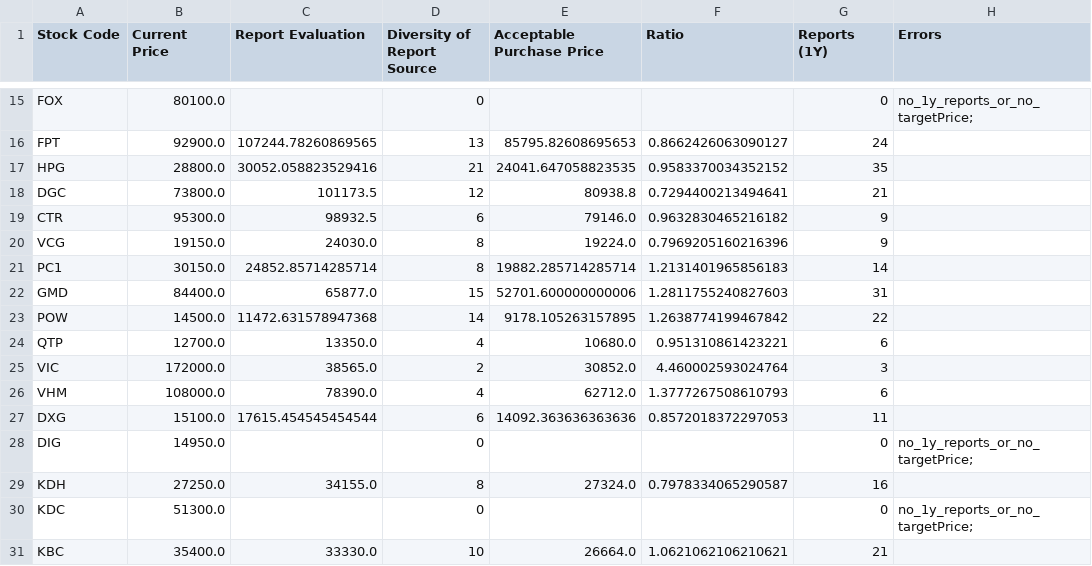
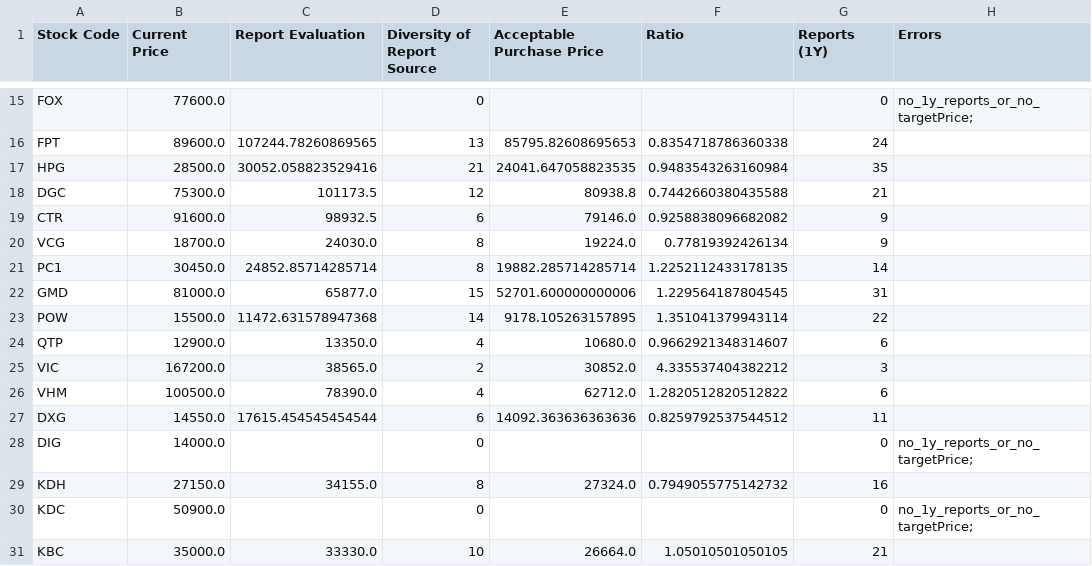
Before and after one commit to hungnd-x/stock-portfolio-daily, a CSV file: docs/data.csv, drawn as a sheet; only a part is shown, gaps mark what is left out; the diff covers the shown part only; the diff names each change by its address in the sheet, - before the commit and + after, or states it on an @@ line.

```diff
--- a/docs/data.csv
+++ b/docs/data.csv
-B15 (Current Price): 80100.0
+B15 (Current Price): 77600.0
-B16 (Current Price): 92900.0
+B16 (Current Price): 89600.0
-F16 (Ratio): 0.8662426063090127
+F16 (Ratio): 0.8354718786360338
-B17 (Current Price): 28800.0
+B17 (Current Price): 28500.0
-F17 (Ratio): 0.9583370034352152
+F17 (Ratio): 0.9483543263160984
-B18 (Current Price): 73800.0
+B18 (Current Price): 75300.0
-F18 (Ratio): 0.7294400213494641
+F18 (Ratio): 0.7442660380435588
-B19 (Current Price): 95300.0
+B19 (Current Price): 91600.0
-F19 (Ratio): 0.9632830465216182
+F19 (Ratio): 0.9258838096682082
-B20 (Current Price): 19150.0
+B20 (Current Price): 18700.0
-F20 (Ratio): 0.7969205160216396
+F20 (Ratio): 0.77819392426134
-B21 (Current Price): 30150.0
+B21 (Current Price): 30450.0
-F21 (Ratio): 1.2131401965856183
+F21 (Ratio): 1.2252112433178135
-B22 (Current Price): 84400.0
+B22 (Current Price): 81000.0
-F22 (Ratio): 1.2811755240827603
+F22 (Ratio): 1.229564187804545
-B23 (Current Price): 14500.0
+B23 (Current Price): 15500.0
-F23 (Ratio): 1.2638774199467842
+F23 (Ratio): 1.351041379943114
-B24 (Current Price): 12700.0
+B24 (Current Price): 12900.0
-F24 (Ratio): 0.951310861423221
+F24 (Ratio): 0.9662921348314607
-B25 (Current Price): 172000.0
+B25 (Current Price): 167200.0
-F25 (Ratio): 4.460002593024764
+F25 (Ratio): 4.335537404382212
-B26 (Current Price): 108000.0
+B26 (Current Price): 100500.0
-F26 (Ratio): 1.3777267508610793
+F26 (Ratio): 1.2820512820512822
-B27 (Current Price): 15100.0
+B27 (Current Price): 14550.0
-F27 (Ratio): 0.8572018372297053
+F27 (Ratio): 0.8259792537544512
-B28 (Current Price): 14950.0
+B28 (Current Price): 14000.0
-B29 (Current Price): 27250.0
+B29 (Current Price): 27150.0
-F29 (Ratio): 0.7978334065290587
+F29 (Ratio): 0.7949055775142732
-B30 (Current Price): 51300.0
+B30 (Current Price): 50900.0
-B31 (Current Price): 35400.0
+B31 (Current Price): 35000.0
-F31 (Ratio): 1.0621062106210621
+F31 (Ratio): 1.05010501050105
```
Also changed, not shown: 55 edited cells elsewhere in this file, 1 other file.
